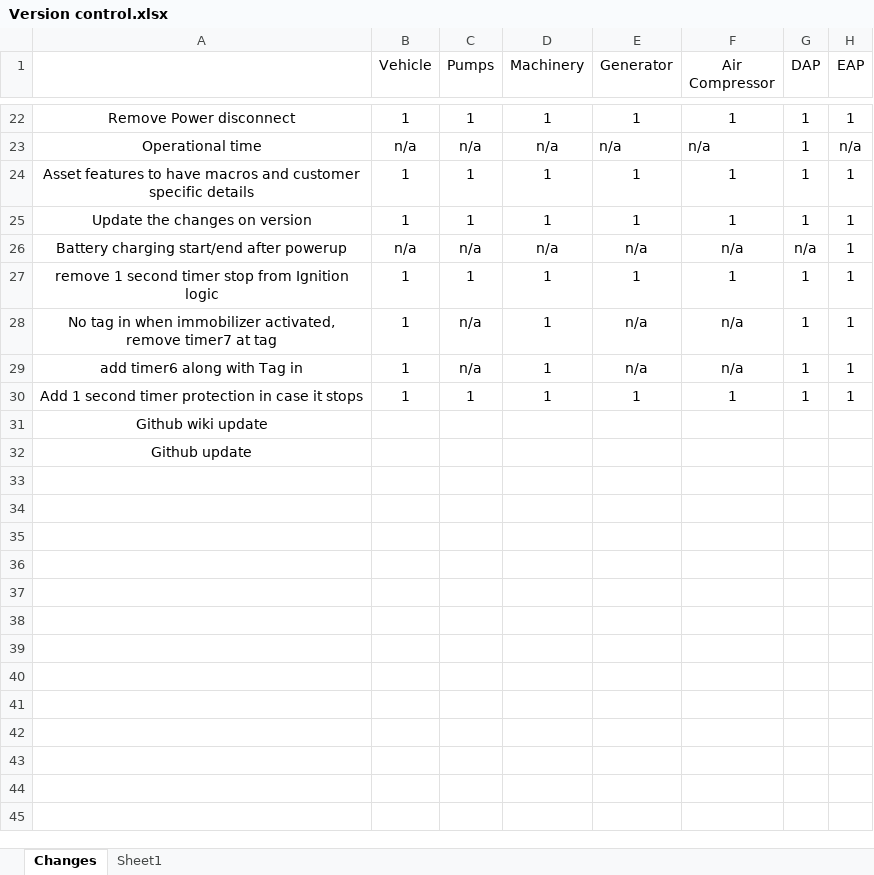
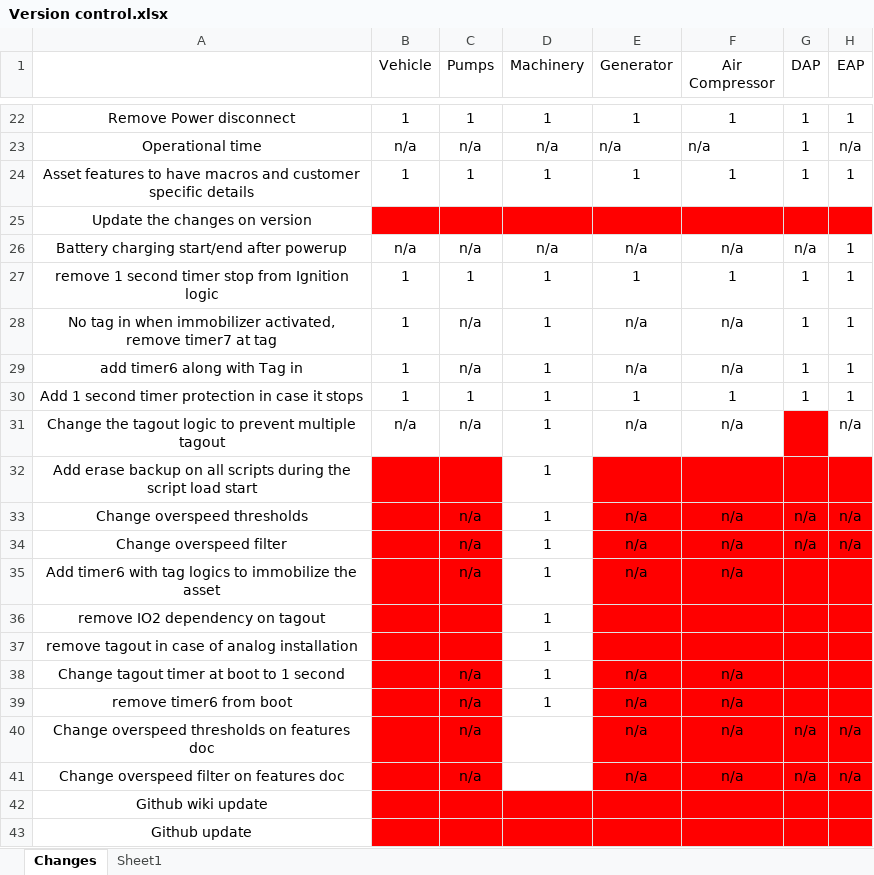
Before and after one commit to niyaskareem/HEMSScripts, an Excel workbook: HEMSv1.1 Configs/Version control.xlsx, sheet Changes, drawn as a sheet; only a part is shown, gaps mark what is left out; values as stored, in another font and other column widths than the file's, no borders; addresses are those after the commit; the diff names each change by its address in the sheet, - before the commit and + after, or states it on an @@ line.

Commit message:
133ED52
	Added Erase backup
//										:	Changed speed thresholds and filter as per requested by PMO
//										:	Added timer6 for 15s to tagin logic so that output is not always grounded
//										:	Removed IO2 dependency on Tagout logic
//										:	Removed tagout incase of analog installation to prevent multiple tagout
//										:	Changed tagout timer to 1 second once the device boots
//										:	Removed timer6 from boot as we will not allow driver to operate in case of a reboot

```diff
--- a/HEMSv1.1 Configs/Version control.xlsx (sheet Changes)
+++ b/HEMSv1.1 Configs/Version control.xlsx (sheet Changes)
-B25 (Vehicle): 1
+B25 (Vehicle): (empty)
-B25:H25 fill: none
+B25:H25 fill: #FF0000
-C25 (Pumps): 1
+C25 (Pumps): (empty)
-D25 (Machinery): 1
+D25 (Machinery): (empty)
-E25 (Generator): 1
+E25 (Generator): (empty)
-F25 (Air Compressor): 1
+F25 (Air Compressor): (empty)
-G25 (DAP): 1
+G25 (DAP): (empty)
-H25 (EAP): 1
+H25 (EAP): (empty)
+row 31: Change the tagout logic to prevent multiple tagout | n/a | n/a | 1 | n/a | n/a |  | n/a
+row 32: Add erase backup on all scripts during the script load start |  |  | 1
+row 33: Change overspeed thresholds |  | n/a | 1 | n/a | n/a | n/a | n/a
+row 34: Change overspeed filter |  | n/a | 1 | n/a | n/a | n/a | n/a
+row 35: Add timer6 with tag logics to immobilize the asset |  | n/a | 1 | n/a | n/a
+row 36: remove IO2 dependency on tagout |  |  | 1
+row 37: remove tagout in case of analog installation |  |  | 1
+row 38: Change tagout timer at boot to 1 second |  | n/a | 1 | n/a | n/a
+row 39: remove timer6 from boot |  | n/a | 1 | n/a | n/a
+row 40: Change overspeed thresholds on features doc |  | n/a |  | n/a | n/a | n/a | n/a
+row 41: Change overspeed filter on features doc |  | n/a |  | n/a | n/a | n/a | n/a
-B42:H43 fill: none
+B42:H43 fill: #FF0000
```
Also changed, not shown: 2 other files.
